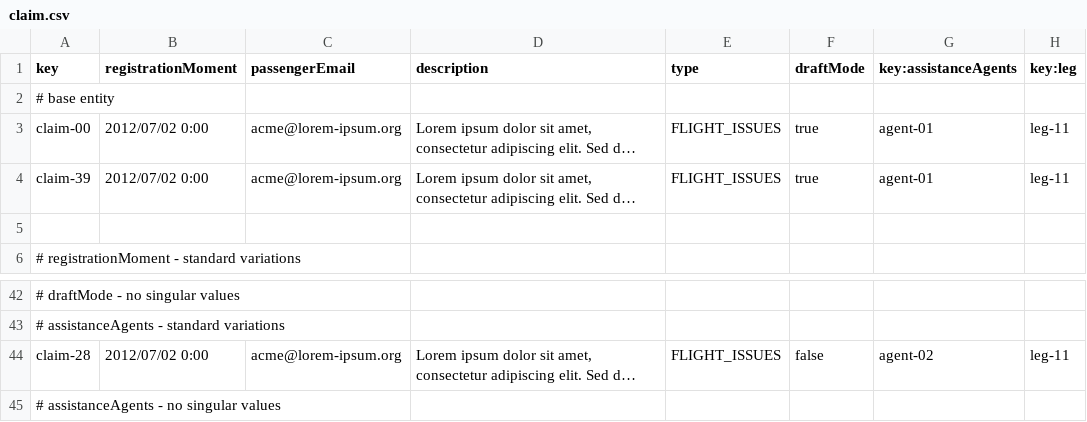
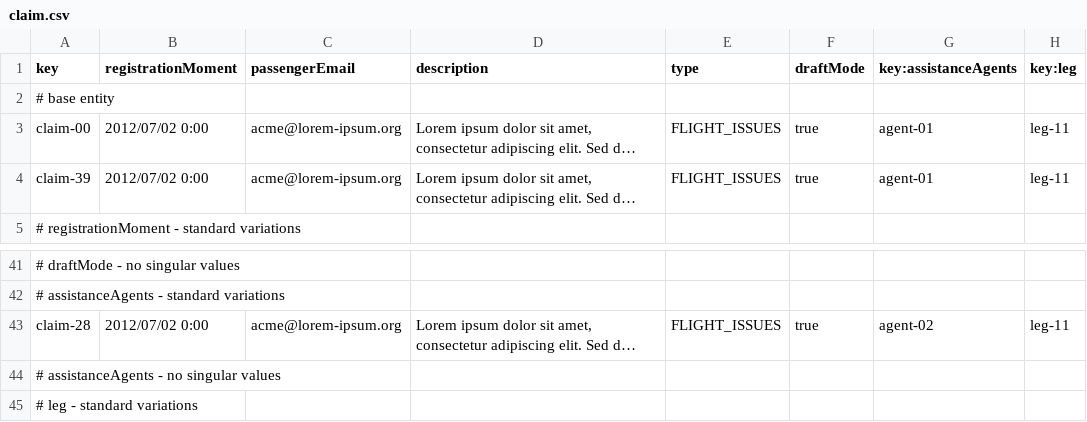
Before and after one commit to marrivbec/gii-is-DP2-C1.033, a CSV file: src/main/resources/WEB-INF/data/sample/claim.csv, drawn as a sheet; only a part is shown, gaps mark what is left out; the shorter side is filled out with more unchanged rows; long unchanged cells end in …; removed rows and columns are numbered as before the commit, all else as after; the diff names each change by its address in the sheet, - before the commit and + after, or states it on an @@ line.

```diff
--- a/src/main/resources/WEB-INF/data/sample/claim.csv
+++ b/src/main/resources/WEB-INF/data/sample/claim.csv
-row 5: (empty)
-F43 (draftMode): false
+F43 (draftMode): true
```
Also changed, not shown: src/main/resources/WEB-INF/data/sample/assistanceAgent.csv, src/main/resources/WEB-INF/data/sample/trackingLog.csv, 10 other files.
